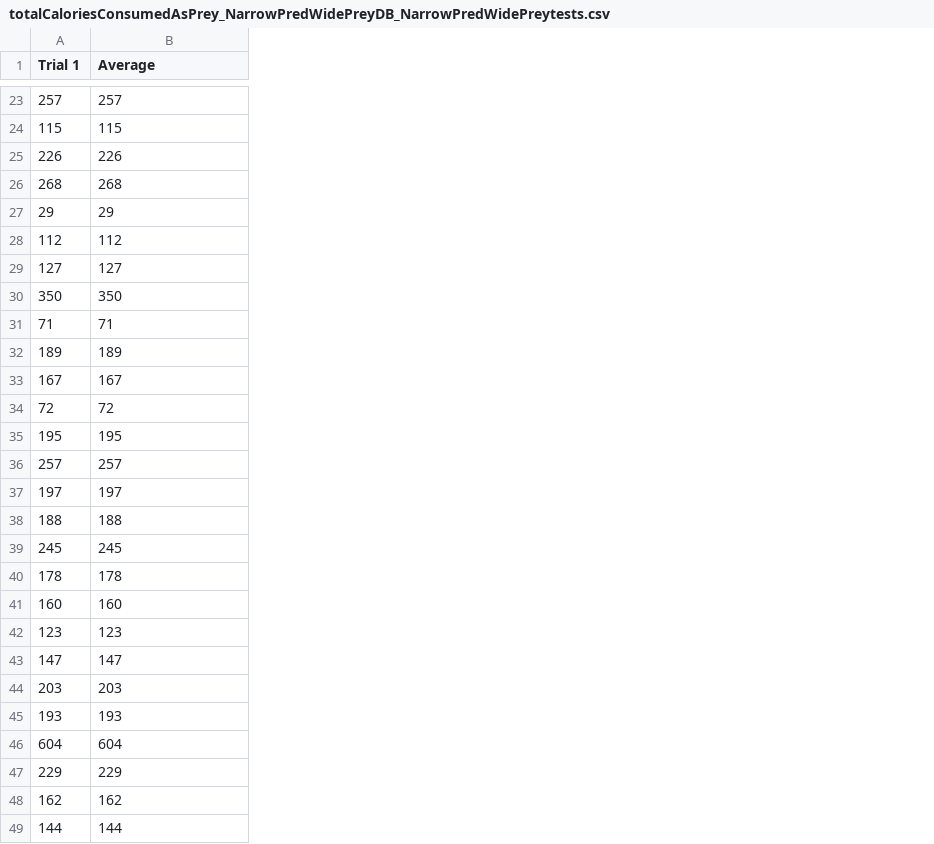
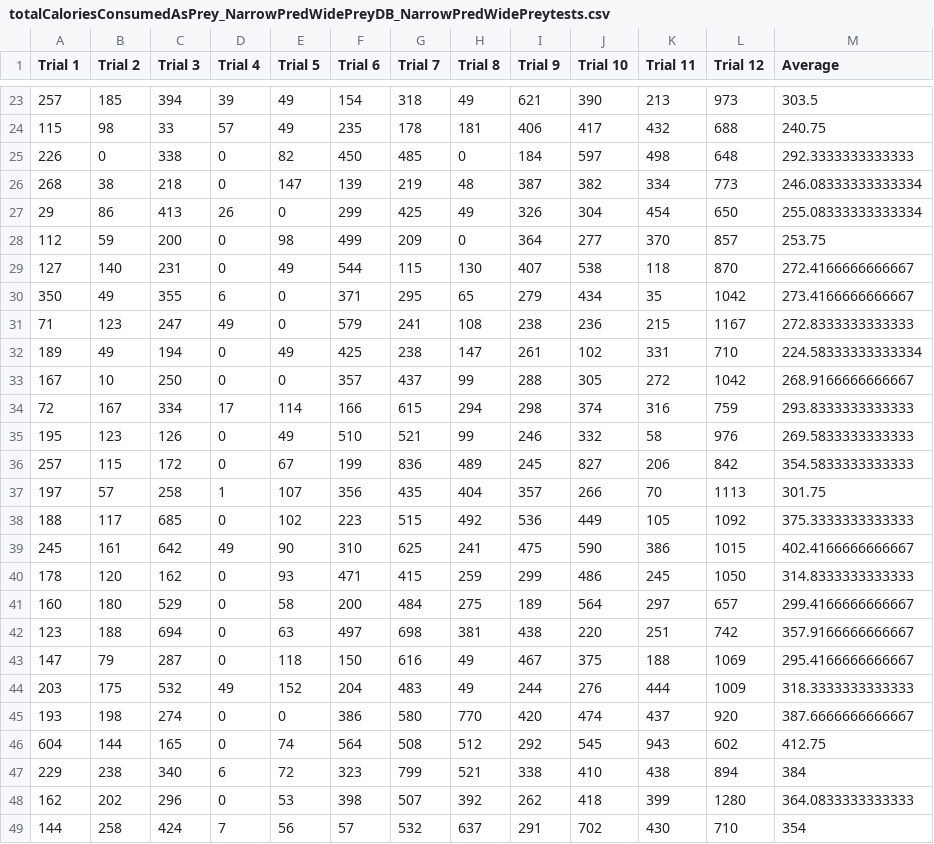
Before and after one commit to grumblefoot/Evolutionary_Robotic_Hunting_Gathering, a CSV file: Current datasets/totalCaloriesConsumedAsPrey_NarrowPredWidePreyDB_NarrowPredWidePreytests.csv, drawn as a sheet; only a part is shown, gaps mark what is left out; addresses are those after the commit; the diff covers the shown part only; the diff names each change by its address in the sheet, - before the commit and + after, or states it on an @@ line.

```diff
--- a/Current datasets/totalCaloriesConsumedAsPrey_NarrowPredWidePreyDB_NarrowPredWidePreytests.csv
+++ b/Current datasets/totalCaloriesConsumedAsPrey_NarrowPredWidePreyDB_NarrowPredWidePreytests.csv
+column B (Trial 2), rows 23-49: 185 | 98 | 0 | 38 | 86 | 59 | 140 | 49 | 123 | 49 | 10 | 167 | 123 | 115 | 57 | 117 | 161 | 120 | 180 | 188 | 79 | 175 | 198 | 144 | 238 | 202 | 258
+column C (Trial 3), rows 23-49: 394 | 33 | 338 | 218 | 413 | 200 | 231 | 355 | 247 | 194 | 250 | 334 | 126 | 172 | 258 | 685 | 642 | 162 | 529 | 694 | 287 | 532 | 274 | 165 | 340 | 296 | 424
+column D (Trial 4), rows 23-49: 39 | 57 | 0 | 0 | 26 | 0 | 0 | 6 | 49 | 0 | 0 | 17 | 0 | 0 | 1 | 0 | 49 | 0 | 0 | 0 | 0 | 49 | 0 | 0 | 6 | 0 | 7
+column E (Trial 5), rows 23-49: 49 | 49 | 82 | 147 | 0 | 98 | 49 | 0 | 0 | 49 | 0 | 114 | 49 | 67 | 107 | 102 | 90 | 93 | 58 | 63 | 118 | 152 | 0 | 74 | 72 | 53 | 56
+column F (Trial 6), rows 23-49: 154 | 235 | 450 | 139 | 299 | 499 | 544 | 371 | 579 | 425 | 357 | 166 | 510 | 199 | 356 | 223 | 310 | 471 | 200 | 497 | 150 | 204 | 386 | 564 | 323 | 398 | 57
+column G (Trial 7), rows 23-49: 318 | 178 | 485 | 219 | 425 | 209 | 115 | 295 | 241 | 238 | 437 | 615 | 521 | 836 | 435 | 515 | 625 | 415 | 484 | 698 | 616 | 483 | 580 | 508 | 799 | 507 | 532
+column H (Trial 8), rows 23-49: 49 | 181 | 0 | 48 | 49 | 0 | 130 | 65 | 108 | 147 | 99 | 294 | 99 | 489 | 404 | 492 | 241 | 259 | 275 | 381 | 49 | 49 | 770 | 512 | 521 | 392 | 637
+column I (Trial 9), rows 23-49: 621 | 406 | 184 | 387 | 326 | 364 | 407 | 279 | 238 | 261 | 288 | 298 | 246 | 245 | 357 | 536 | 475 | 299 | 189 | 438 | 467 | 244 | 420 | 292 | 338 | 262 | 291
+column J (Trial 10), rows 23-49: 390 | 417 | 597 | 382 | 304 | 277 | 538 | 434 | 236 | 102 | 305 | 374 | 332 | 827 | 266 | 449 | 590 | 486 | 564 | 220 | 375 | 276 | 474 | 545 | 410 | 418 | 702
+column K (Trial 11), rows 23-49: 213 | 432 | 498 | 334 | 454 | 370 | 118 | 35 | 215 | 331 | 272 | 316 | 58 | 206 | 70 | 105 | 386 | 245 | 297 | 251 | 188 | 444 | 437 | 943 | 438 | 399 | 430
+column L (Trial 12), rows 23-49: 973 | 688 | 648 | 773 | 650 | 857 | 870 | 1042 | 1167 | 710 | 1042 | 759 | 976 | 842 | 1113 | 1092 | 1015 | 1050 | 657 | 742 | 1069 | 1009 | 920 | 602 | 894 | 1280 | 710
-M23 (Average): 257
+M23 (Average): 303.5
-M24 (Average): 115
+M24 (Average): 240.75
-M25 (Average): 226
+M25 (Average): 292.3333333333333
-M26 (Average): 268
+M26 (Average): 246.08333333333334
-M27 (Average): 29
+M27 (Average): 255.08333333333334
-M28 (Average): 112
+M28 (Average): 253.75
-M29 (Average): 127
+M29 (Average): 272.4166666666667
-M30 (Average): 350
+M30 (Average): 273.4166666666667
-M31 (Average): 71
+M31 (Average): 272.8333333333333
-M32 (Average): 189
+M32 (Average): 224.58333333333334
-M33 (Average): 167
+M33 (Average): 268.9166666666667
-M34 (Average): 72
+M34 (Average): 293.8333333333333
-M35 (Average): 195
+M35 (Average): 269.5833333333333
-M36 (Average): 257
+M36 (Average): 354.5833333333333
-M37 (Average): 197
+M37 (Average): 301.75
-M38 (Average): 188
+M38 (Average): 375.3333333333333
-M39 (Average): 245
+M39 (Average): 402.4166666666667
-M40 (Average): 178
+M40 (Average): 314.8333333333333
-M41 (Average): 160
+M41 (Average): 299.4166666666667
-M42 (Average): 123
+M42 (Average): 357.9166666666667
-M43 (Average): 147
+M43 (Average): 295.4166666666667
-M44 (Average): 203
+M44 (Average): 318.3333333333333
-M45 (Average): 193
+M45 (Average): 387.6666666666667
-M46 (Average): 604
+M46 (Average): 412.75
-M47 (Average): 229
+M47 (Average): 384
-M48 (Average): 162
+M48 (Average): 364.0833333333333
-M49 (Average): 144
+M49 (Average): 354
```
Also changed, not shown: 73 edited cells elsewhere in this file, 4 other files.
